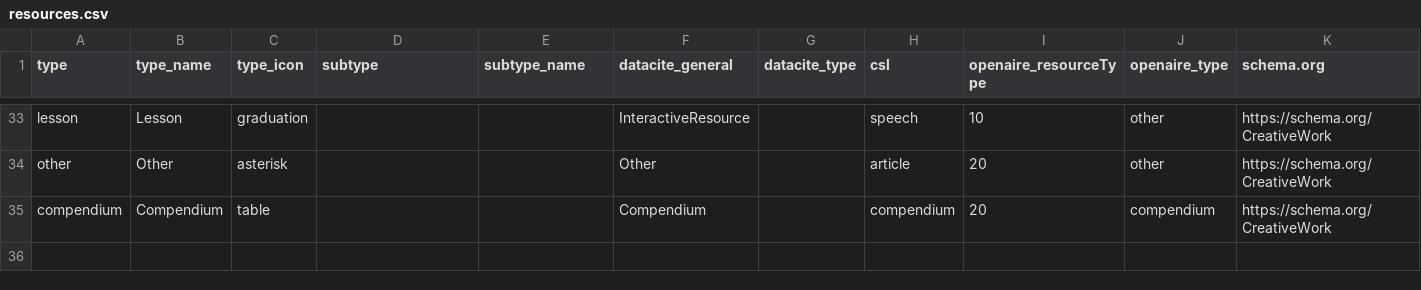
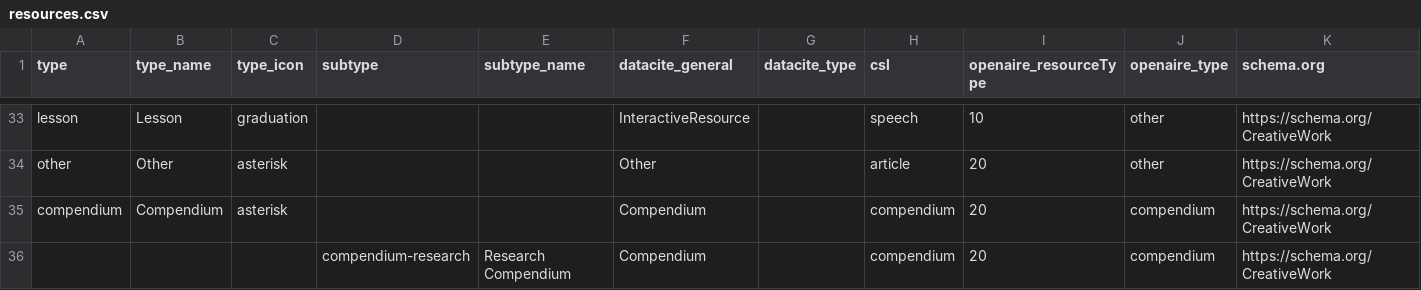
Before and after one commit to M3nin0/experiment-reproducible-research-portal, a CSV file: portal/brazil-data-cube-reproducible-research/app_data/vocabularies/resources.csv, drawn as a sheet; only a part is shown, gaps mark what is left out.

Commit message:
update custom vocabularies

```diff
--- a/portal/brazil-data-cube-reproducible-research/app_data/vocabularies/resources.csv
+++ b/portal/brazil-data-cube-reproducible-research/app_data/vocabularies/resources.csv
@@ -34,2 +34,3 @@ lesson,Lesson,graduation,,,InteractiveResource,,speech,10,other,https://schema.o
 other,Other,asterisk,,,Other,,article,20,other,https://schema.org/CreativeWork
-compendium,Compendium,table,,,Compendium,,compendium,20,compendium,https://schema.org/CreativeWork
+compendium,Compendium,asterisk,,,Compendium,,compendium,20,compendium,https://schema.org/CreativeWork
+,,,compendium-research,Research Compendium,Compendium,,compendium,20,compendium,https://schema.org/CreativeWork
```
